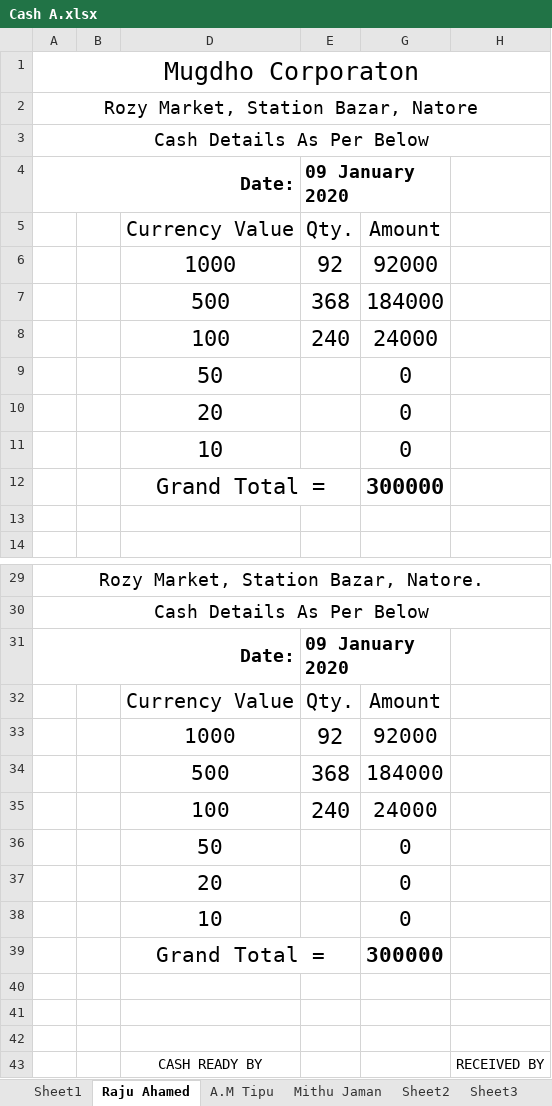
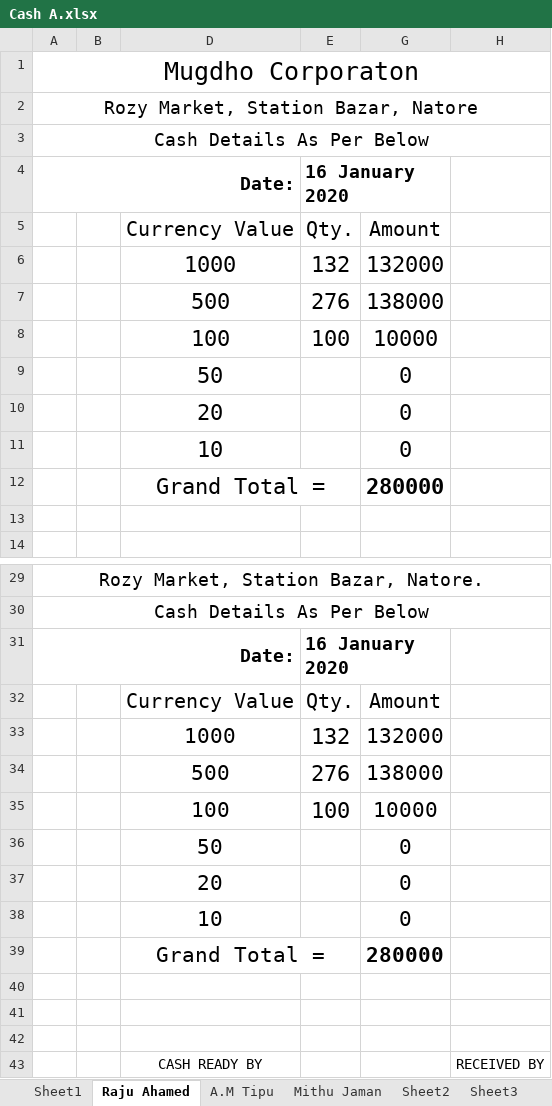
Before and after one commit to rahinul/Mugdho-Corporation, an Excel workbook: 2020/Others/Cash A.xlsx, sheet Raju Ahamed, drawn as a sheet; only a part is shown, gaps mark what is left out; values as stored, in another font and other column widths than the file's, no borders; charts and pictures not drawn; removed rows and columns are numbered as before the commit, all else as after; the diff names each change by its address in the sheet, - before the commit and + after, or states it on an @@ line.

```diff
--- a/2020/Others/Cash A.xlsx (sheet Raju Ahamed)
+++ b/2020/Others/Cash A.xlsx (sheet Raju Ahamed)
-E4: 09 January 2020
+E4: 16 January 2020
-row 6:  |  | 1000 | 92 | 92000
-row 7:  |  | 500 | 368 | 184000
-row 8:  |  | 100 | 240 | 24000
+row 6:  |  | 1000 | 132 | 132000
+row 7:  |  | 500 | 276 | 138000
+row 8:  |  | 100 | 100 | 10000
-G12: 300000
+G12: 280000
-E31: 09 January 2020
+E31: 16 January 2020
-row 33:  |  | 1000 | 92 | 92000
-row 34:  |  | 500 | 368 | 184000
-row 35:  |  | 100 | 240 | 24000
+row 33:  |  | 1000 | 132 | 132000
+row 34:  |  | 500 | 276 | 138000
+row 35:  |  | 100 | 100 | 10000
-G39: 300000
+G39: 280000
```
Also changed, not shown: 11 other files.
